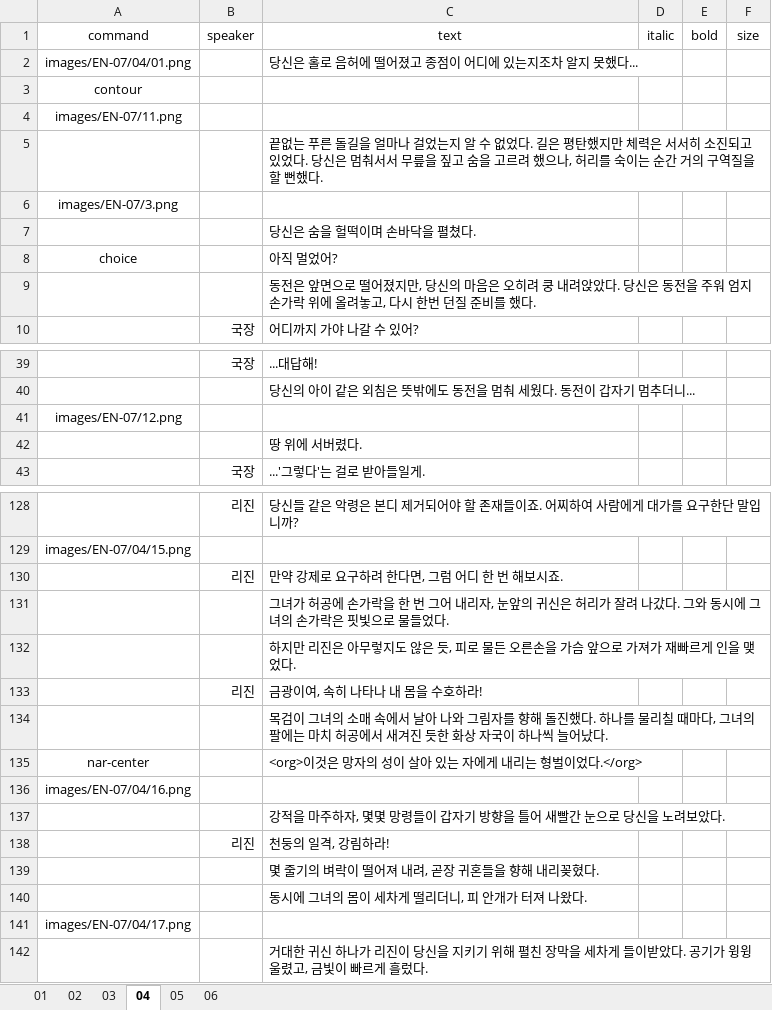
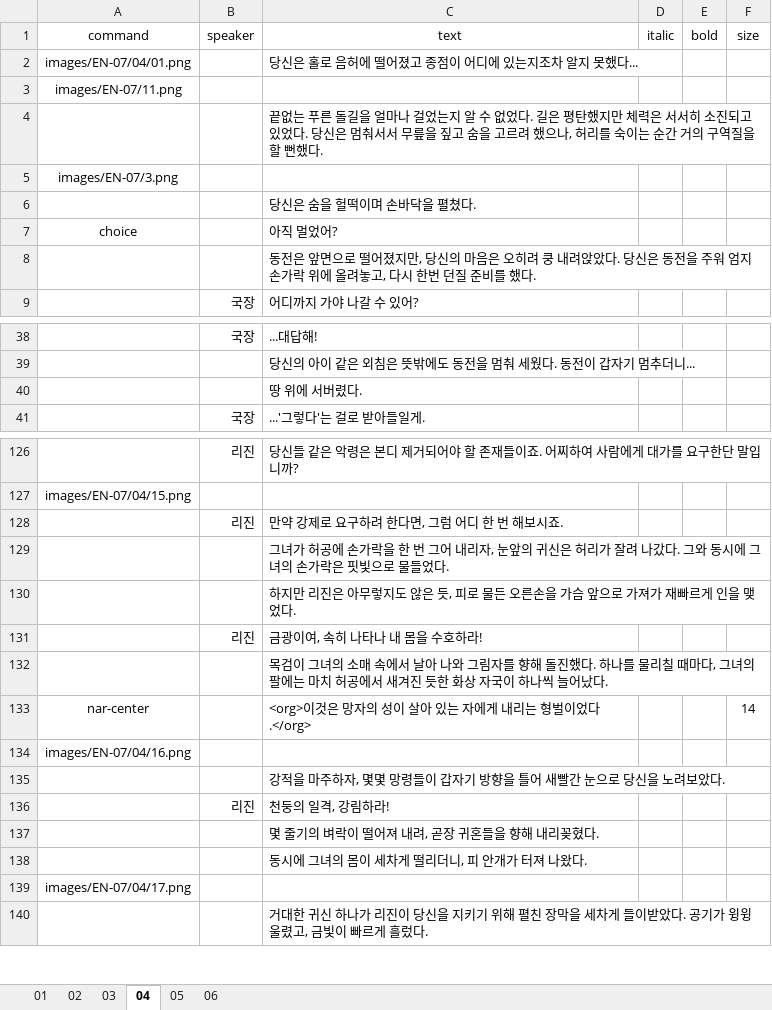
Before and after one commit to devbbb24/p2n, an Excel workbook: scripts/endlessNightmare/EN07.xlsx, sheet 04, drawn as a sheet; only a part is shown, gaps mark what is left out; values as stored, in another font and other column widths than the file's, no borders; removed rows and columns are numbered as before the commit, all else as after; the diff names each change by its address in the sheet, - before the commit and + after, or states it on an @@ line.

```diff
--- a/scripts/endlessNightmare/EN07.xlsx (sheet 04)
+++ b/scripts/endlessNightmare/EN07.xlsx (sheet 04)
-row 3: contour
-row 41: images/EN-07/12.png
-F133 (size): (empty)
+F133 (size): 14
```
Also changed, not shown: sheet 05, sheet 06, sheet 03, 6 other files.
